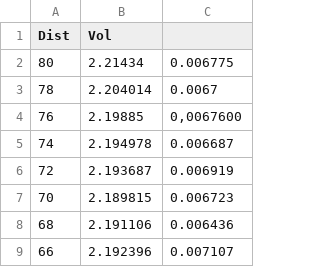
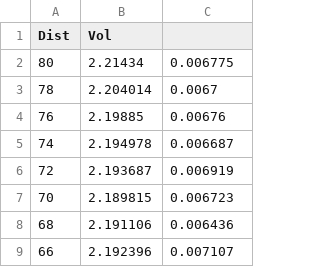
Before and after one commit to MaxGandini/Clase-9.-Magnetismo, a CSV file: Solenoide decaimiento.csv, drawn as a sheet; only a part is shown.

Commit message:
Update Solenoide decaimiento.csv

```diff
--- a/Solenoide decaimiento.csv
+++ b/Solenoide decaimiento.csv
@@ -3,3 +3,3 @@ Dist,Vol,
 78,2.204014,0.0067
-76,2.19885,"0,0067600"
+76,2.19885,0.00676
 74,2.194978,0.006687
```
